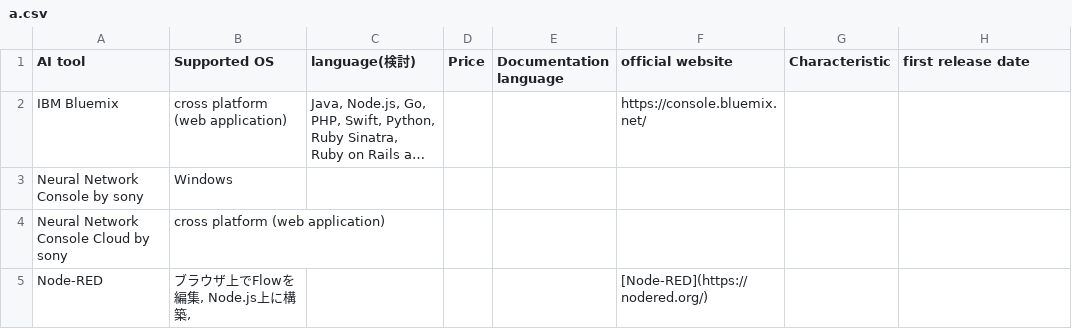
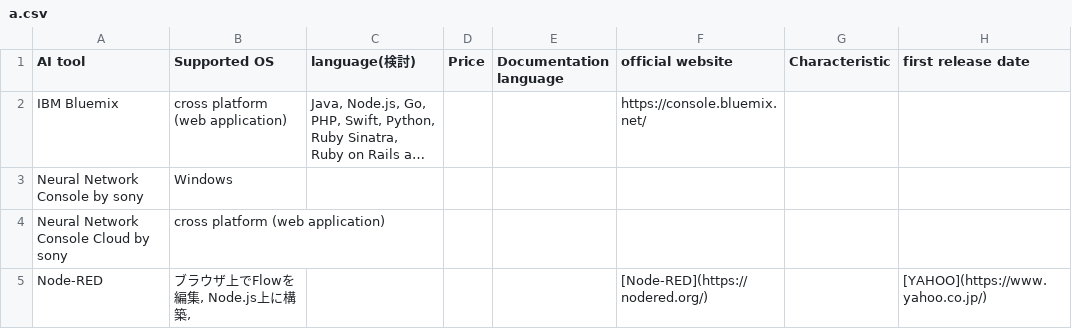
Before and after one commit to Toshi7/for-practice, a CSV file: a.csv, drawn as a sheet; long unchanged cells end in ….

Commit message:
add the yahoo link

```diff
--- a/a.csv
+++ b/a.csv
@@ -5,2 +5,2 @@ Neural Network Console by sony,Windows,,,,,,
 Neural Network Console Cloud by sony,cross platform (web application),,,,,,
-Node-RED,"ブラウザ上でFlowを編集, Node.js上に構築, ",,,,[Node-RED](https://nodered.org/),,
+Node-RED,"ブラウザ上でFlowを編集, Node.js上に構築, ",,,,[Node-RED](https://nodered.org/),,"[YAHOO](https://www.yahoo.co.jp/)"
```
